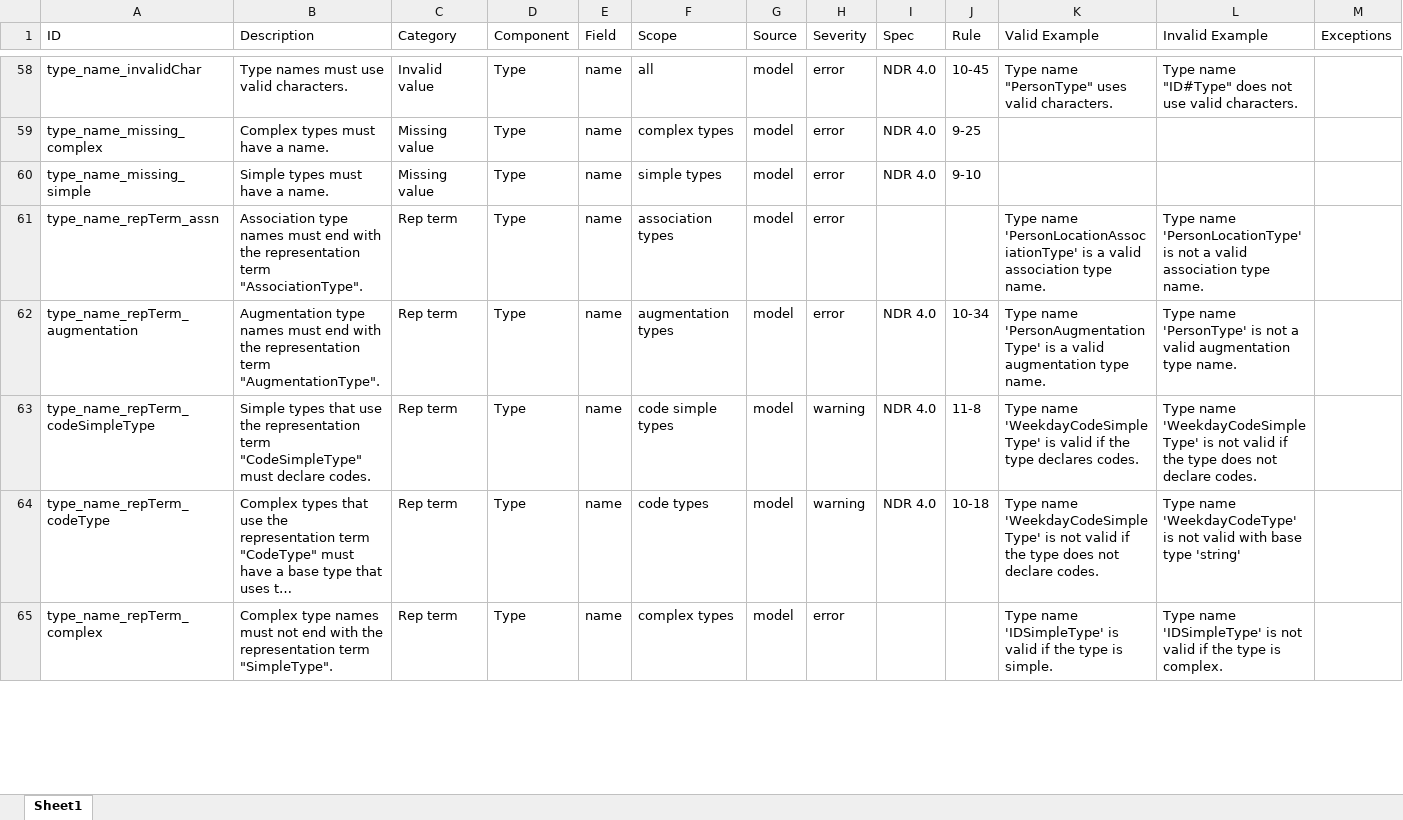
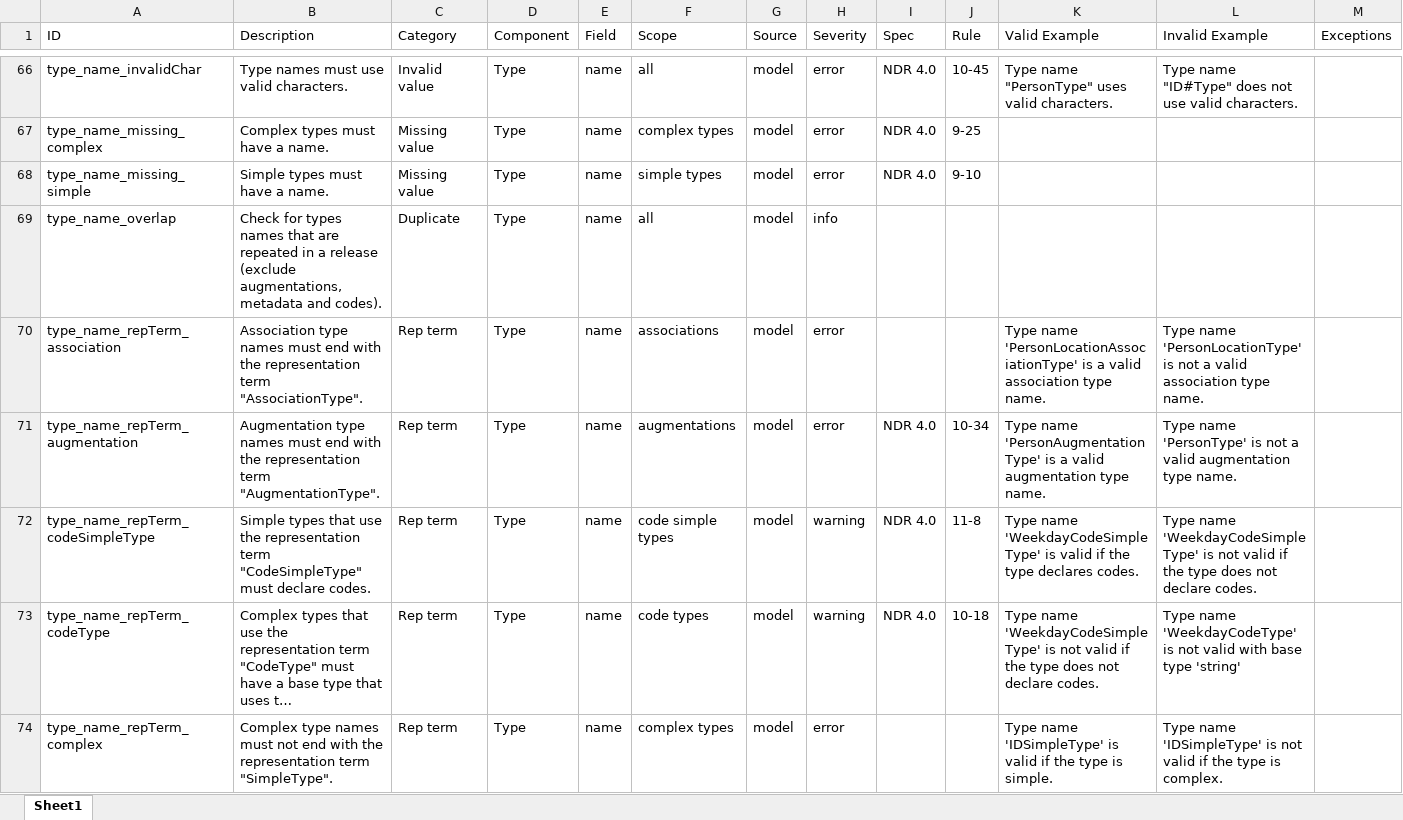
Before and after one commit to cdmgtri/niem-model-qa, an Excel workbook: niem-model-qa-tests.xlsx, sheet Sheet1, drawn as a sheet; only a part is shown, gaps mark what is left out; long unchanged cells end in …; values as stored, in another font and other column widths than the file's, no cell formats; conditional formats and table styles not drawn; addresses are those after the commit; rows hold the shown columns only; the diff covers the shown part only; the diff names each change by its address in the sheet, - before the commit and + after, or states it on an @@ line.

```diff
--- a/niem-model-qa-tests.xlsx (sheet Sheet1)
+++ b/niem-model-qa-tests.xlsx (sheet Sheet1)
+row 69: type_name_overlap | Check for types names that are repeated in a release (exclude augmentations, metadata and codes). | Duplicate | Type | name | all | model | info
-A70 (ID): type_name_repTerm_assn
+A70 (ID): type_name_repTerm_association
-F70 (Scope): association types
+F70 (Scope): associations
-F71 (Scope): augmentation types
+F71 (Scope): augmentations
```
Also changed, not shown: 11 added rows, 3 removed rows and 24 edited cells elsewhere in this sheet, cell formats, 12 other files.
